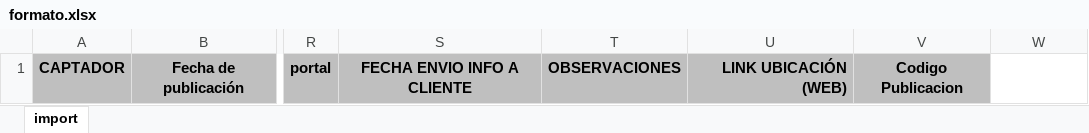
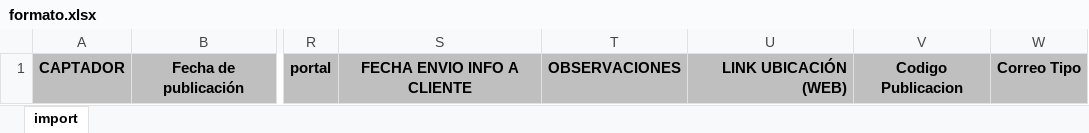
Before and after one commit to fangulocea/baquedano, an Excel workbook: public/uploads/formato.xlsx, sheet import, drawn as a sheet; only a part is shown, gaps mark what is left out; values as stored, in another font and other column widths than the file's, no borders; the diff names each change by its address in the sheet, - before the commit and + after, or states it on an @@ line.

```diff
--- a/public/uploads/formato.xlsx (sheet import)
+++ b/public/uploads/formato.xlsx (sheet import)
-W1: (empty)
+W1: Correo Tipo
-W1 fill: none
+W1 fill: #BFBFBF
```
Also changed, not shown: 34 other files.
